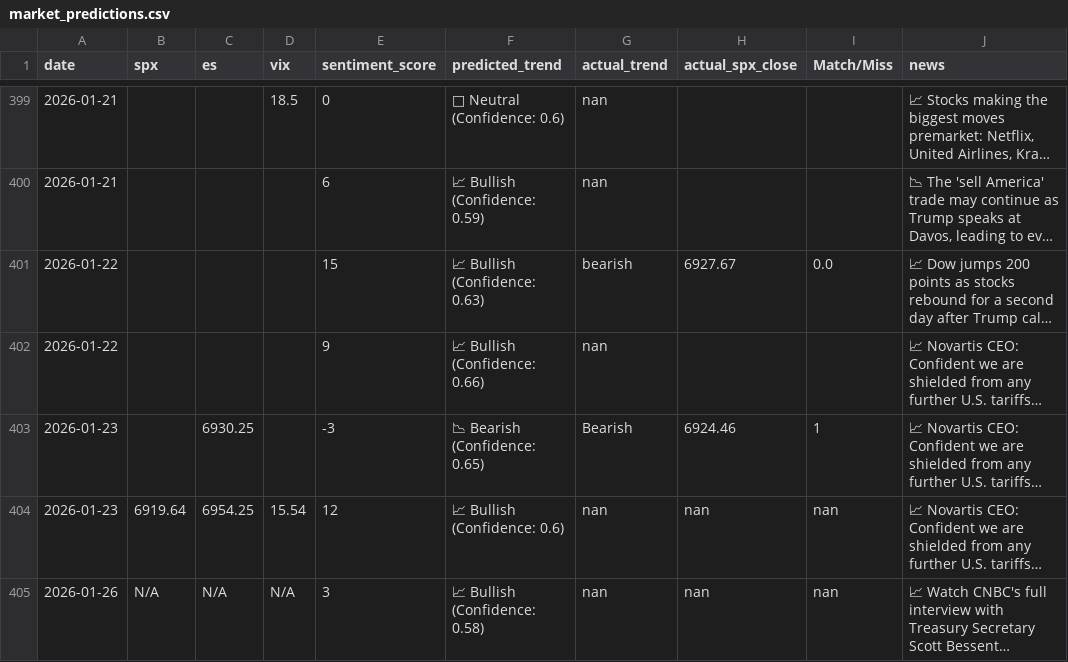
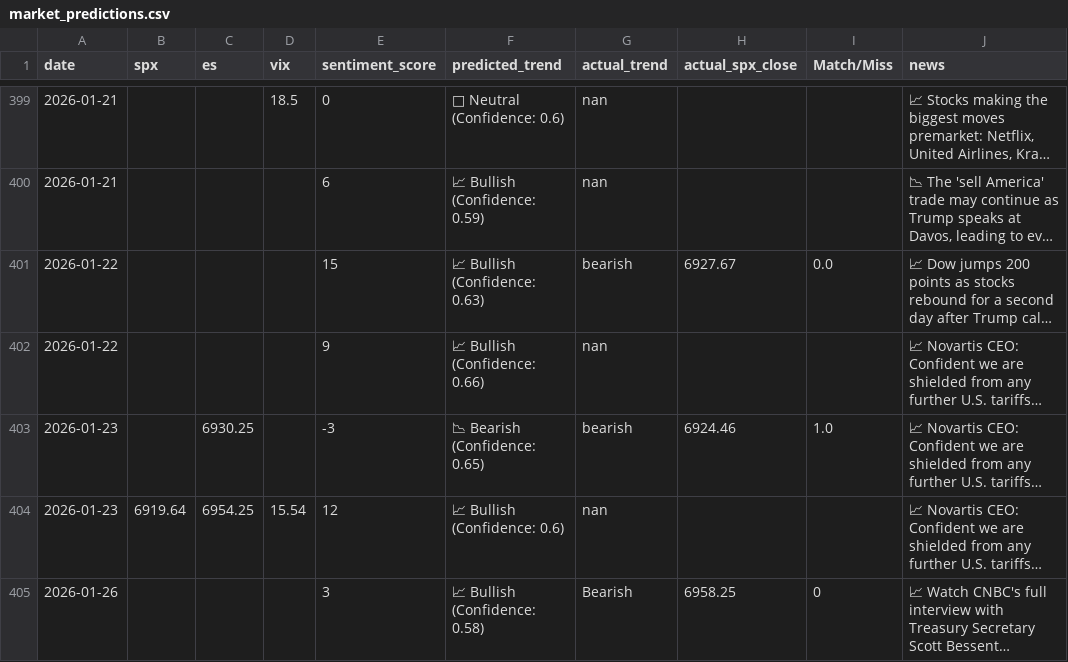
Before and after one commit to PadhmaCebolu/market-alert-bot-test, a CSV file: market_predictions.csv, drawn as a sheet; only a part is shown, gaps mark what is left out; long unchanged cells end in …; the diff names each change by its address in the sheet, - before the commit and + after, or states it on an @@ line.

```diff
--- a/market_predictions.csv
+++ b/market_predictions.csv
-G403 (actual_trend): Bearish
+G403 (actual_trend): bearish
-I403 (Match/Miss): 1
+I403 (Match/Miss): 1.0
-H404 (actual_spx_close): nan
+H404 (actual_spx_close): (empty)
-I404 (Match/Miss): nan
+I404 (Match/Miss): (empty)
-B405 (spx): N/A
+B405 (spx): (empty)
-C405 (es): N/A
+C405 (es): (empty)
-D405 (vix): N/A
+D405 (vix): (empty)
-G405 (actual_trend): nan
+G405 (actual_trend): Bearish
-H405 (actual_spx_close): nan
+H405 (actual_spx_close): 6958.25
-I405 (Match/Miss): nan
+I405 (Match/Miss): 0
```
